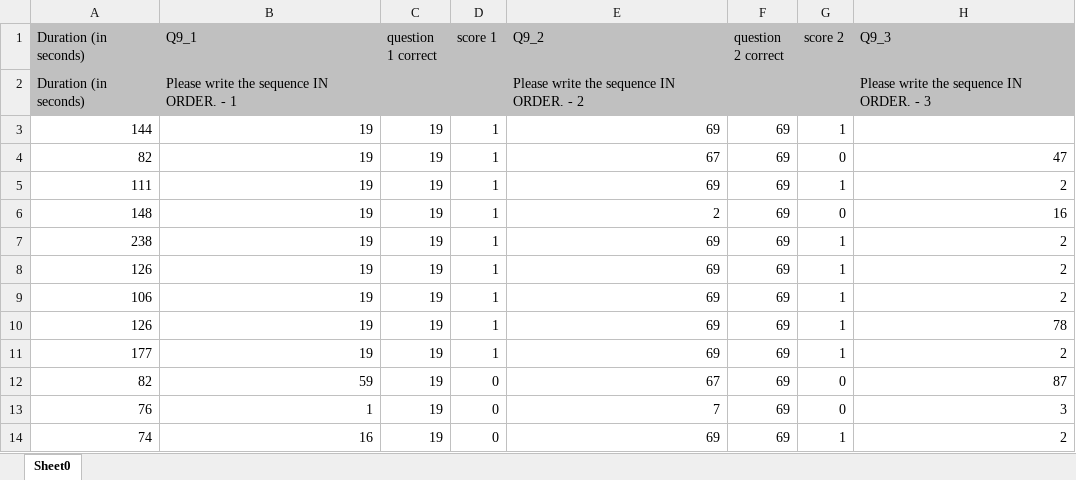
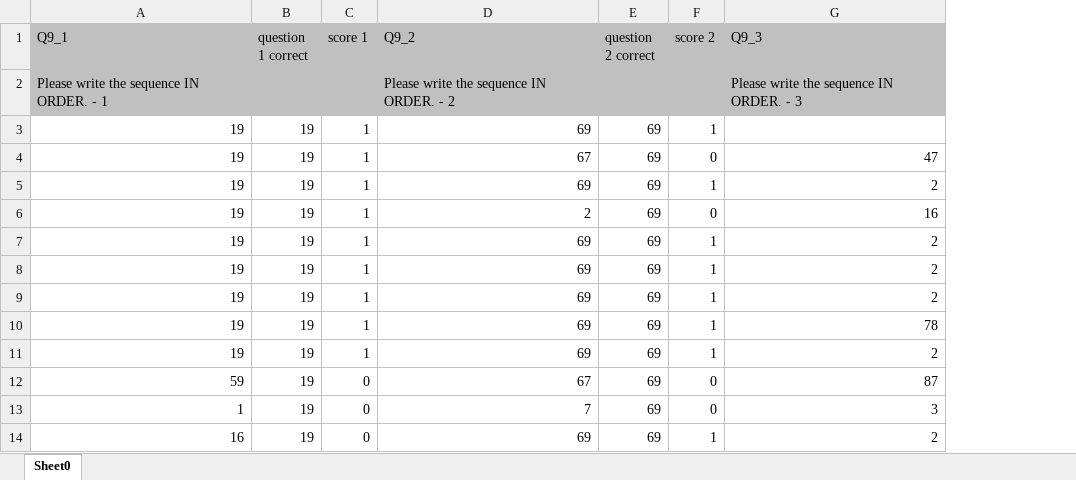
Before and after one commit to ziqinm/BA-830-Project, an Excel workbook: Treatment.xlsx, sheet Sheet0, drawn as a sheet; only a part is shown; values as stored, in another font and other column widths than the file's, no borders; charts and pictures not drawn; the diff names each change by its address in the sheet, - before the commit and + after, or states it on an @@ line.

```diff
--- a/Treatment.xlsx (sheet Sheet0)
+++ b/Treatment.xlsx (sheet Sheet0)
-column A (Duration (in seconds)), rows 2-14: Duration (in seconds) | 144 | 82 | 111 | 148 | 238 | 126 | 106 | 126 | 177 | 82 | 76 | 74
```
Also changed, not shown: formulas that keep their value, charts or pictures, Control.xlsx, 2 other files.
